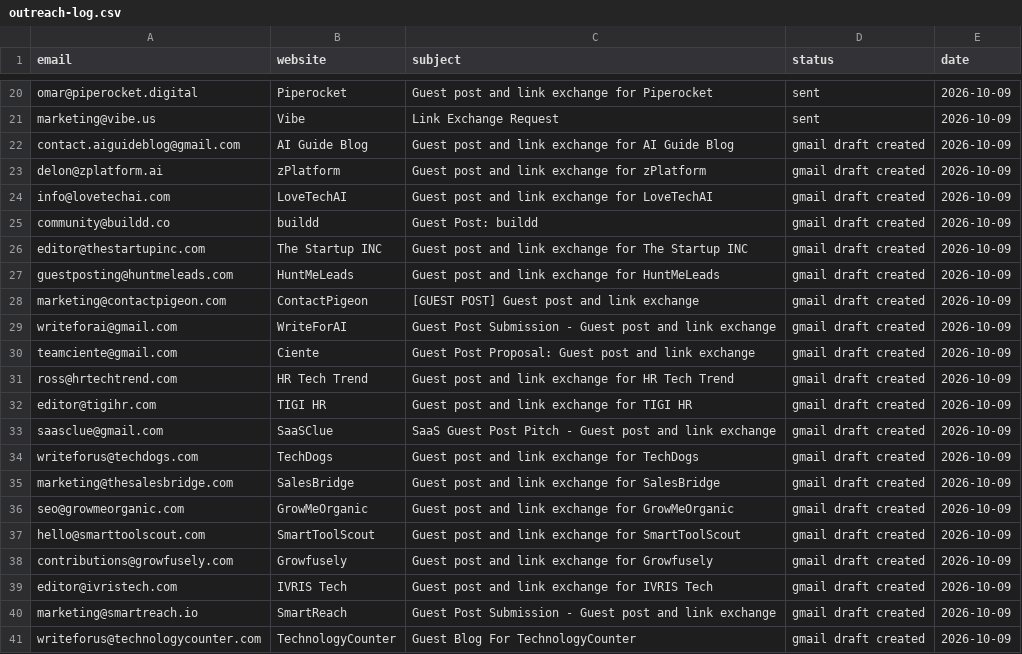
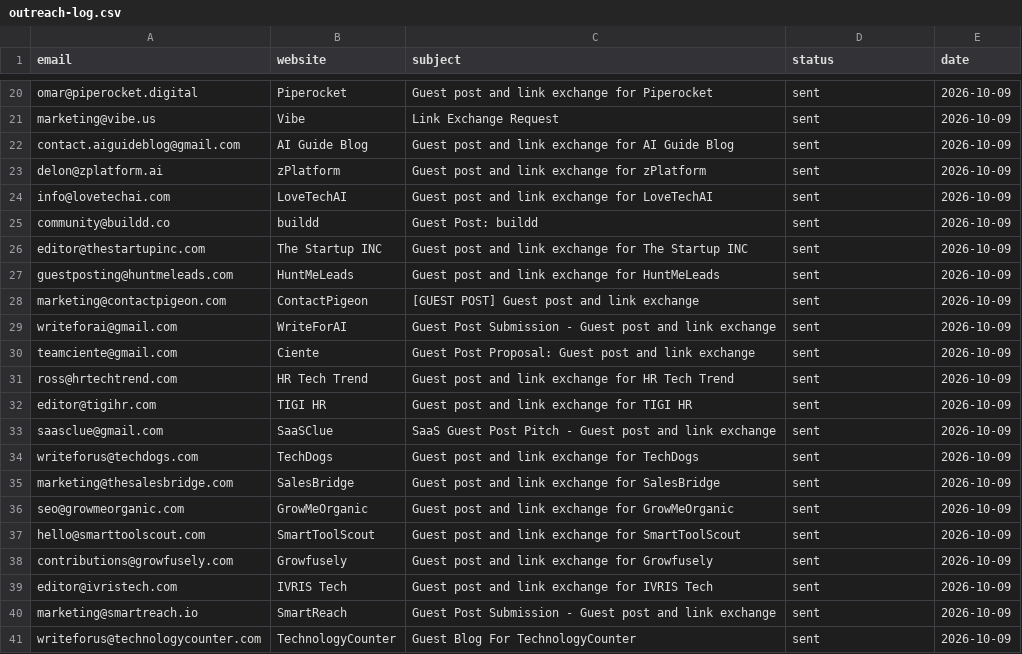
Before and after one commit to lynkkai/claude, a CSV file: outreach/outreach-log.csv, drawn as a sheet; only a part is shown, gaps mark what is left out.

```diff
--- a/outreach/outreach-log.csv
+++ b/outreach/outreach-log.csv
@@ -21,21 +21,21 @@ omar@piperocket.digital,Piperocket,Guest post and link exchange for Piperocket,s
 marketing@vibe.us,Vibe,Link Exchange Request,sent,2026-10-09
-contact.aiguideblog@gmail.com,AI Guide Blog,Guest post and link exchange for AI Guide Blog,gmail draft created,2026-10-09
-delon@zplatform.ai,zPlatform,Guest post and link exchange for zPlatform,gmail draft created,2026-10-09
-info@lovetechai.com,LoveTechAI,Guest post and link exchange for LoveTechAI,gmail draft created,2026-10-09
-community@buildd.co,buildd,Guest Post: buildd,gmail draft created,2026-10-09
-editor@thestartupinc.com,The Startup INC,Guest post and link exchange for The Startup INC,gmail draft created,2026-10-09
-guestposting@huntmeleads.com,HuntMeLeads,Guest post and link exchange for HuntMeLeads,gmail draft created,2026-10-09
-marketing@contactpigeon.com,ContactPigeon,[GUEST POST] Guest post and link exchange,gmail draft created,2026-10-09
-writeforai@gmail.com,WriteForAI,Guest Post Submission - Guest post and link exchange,gmail draft created,2026-10-09
-teamciente@gmail.com,Ciente,Guest Post Proposal: Guest post and link exchange,gmail draft created,2026-10-09
-ross@hrtechtrend.com,HR Tech Trend,Guest post and link exchange for HR Tech Trend,gmail draft created,2026-10-09
-editor@tigihr.com,TIGI HR,Guest post and link exchange for TIGI HR,gmail draft created,2026-10-09
-saasclue@gmail.com,SaaSClue,SaaS Guest Post Pitch - Guest post and link exchange,gmail draft created,2026-10-09
-writeforus@techdogs.com,TechDogs,Guest post and link exchange for TechDogs,gmail draft created,2026-10-09
-marketing@thesalesbridge.com,SalesBridge,Guest post and link exchange for SalesBridge,gmail draft created,2026-10-09
-seo@growmeorganic.com,GrowMeOrganic,Guest post and link exchange for GrowMeOrganic,gmail draft created,2026-10-09
-hello@smarttoolscout.com,SmartToolScout,Guest post and link exchange for SmartToolScout,gmail draft created,2026-10-09
-contributions@growfusely.com,Growfusely,Guest post and link exchange for Growfusely,gmail draft created,2026-10-09
-editor@ivristech.com,IVRIS Tech,Guest post and link exchange for IVRIS Tech,gmail draft created,2026-10-09
-marketing@smartreach.io,SmartReach,Guest Post Submission - Guest post and link exchange,gmail draft created,2026-10-09
-writeforus@technologycounter.com,TechnologyCounter,Guest Blog For TechnologyCounter,gmail draft created,2026-10-09
+contact.aiguideblog@gmail.com,AI Guide Blog,Guest post and link exchange for AI Guide Blog,sent,2026-10-09
+delon@zplatform.ai,zPlatform,Guest post and link exchange for zPlatform,sent,2026-10-09
+info@lovetechai.com,LoveTechAI,Guest post and link exchange for LoveTechAI,sent,2026-10-09
+community@buildd.co,buildd,Guest Post: buildd,sent,2026-10-09
+editor@thestartupinc.com,The Startup INC,Guest post and link exchange for The Startup INC,sent,2026-10-09
+guestposting@huntmeleads.com,HuntMeLeads,Guest post and link exchange for HuntMeLeads,sent,2026-10-09
+marketing@contactpigeon.com,ContactPigeon,[GUEST POST] Guest post and link exchange,sent,2026-10-09
+writeforai@gmail.com,WriteForAI,Guest Post Submission - Guest post and link exchange,sent,2026-10-09
+teamciente@gmail.com,Ciente,Guest Post Proposal: Guest post and link exchange,sent,2026-10-09
+ross@hrtechtrend.com,HR Tech Trend,Guest post and link exchange for HR Tech Trend,sent,2026-10-09
+editor@tigihr.com,TIGI HR,Guest post and link exchange for TIGI HR,sent,2026-10-09
+saasclue@gmail.com,SaaSClue,SaaS Guest Post Pitch - Guest post and link exchange,sent,2026-10-09
+writeforus@techdogs.com,TechDogs,Guest post and link exchange for TechDogs,sent,2026-10-09
+marketing@thesalesbridge.com,SalesBridge,Guest post and link exchange for SalesBridge,sent,2026-10-09
+seo@growmeorganic.com,GrowMeOrganic,Guest post and link exchange for GrowMeOrganic,sent,2026-10-09
+hello@smarttoolscout.com,SmartToolScout,Guest post and link exchange for SmartToolScout,sent,2026-10-09
+contributions@growfusely.com,Growfusely,Guest post and link exchange for Growfusely,sent,2026-10-09
+editor@ivristech.com,IVRIS Tech,Guest post and link exchange for IVRIS Tech,sent,2026-10-09
+marketing@smartreach.io,SmartReach,Guest Post Submission - Guest post and link exchange,sent,2026-10-09
+writeforus@technologycounter.com,TechnologyCounter,Guest Blog For TechnologyCounter,sent,2026-10-09
```
